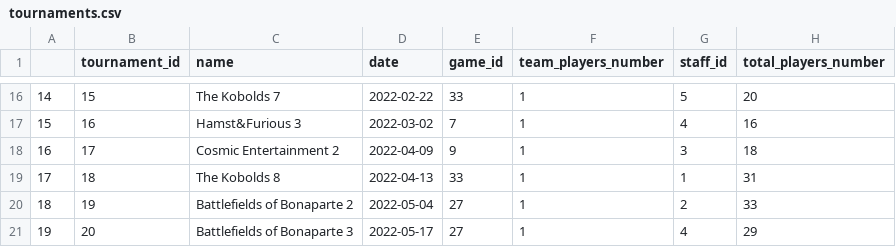
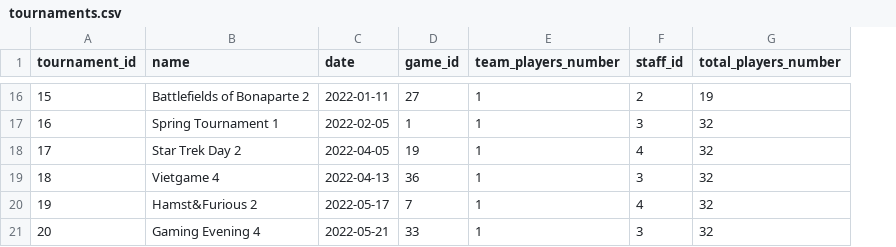
Before and after one commit to Staszek15/store-database, a CSV file: generate_data/tournament/tournaments.csv, drawn as a sheet; only a part is shown, gaps mark what is left out; removed rows and columns are numbered as before the commit, all else as after; the diff covers the shown part only; the diff names each change by its address in the sheet, - before the commit and + after, or states it on an @@ line.

```diff
--- a/generate_data/tournament/tournaments.csv
+++ b/generate_data/tournament/tournaments.csv
-column A, rows 16-21: 14 | 15 | 16 | 17 | 18 | 19
-B16 (name): The Kobolds 7
+B16 (name): Battlefields of Bonaparte 2
-C16 (date): 2022-02-22
+C16 (date): 2022-01-11
-D16 (game_id): 33
+D16 (game_id): 27
-F16 (staff_id): 5
+F16 (staff_id): 2
-G16 (total_players_number): 20
+G16 (total_players_number): 19
-B17 (name): Hamst&Furious 3
+B17 (name): Spring Tournament 1
-C17 (date): 2022-03-02
+C17 (date): 2022-02-05
-D17 (game_id): 7
+D17 (game_id): 1
-F17 (staff_id): 4
+F17 (staff_id): 3
-G17 (total_players_number): 16
+G17 (total_players_number): 32
-B18 (name): Cosmic Entertainment 2
+B18 (name): Star Trek Day 2
-C18 (date): 2022-04-09
+C18 (date): 2022-04-05
-D18 (game_id): 9
+D18 (game_id): 19
-F18 (staff_id): 3
+F18 (staff_id): 4
-G18 (total_players_number): 18
+G18 (total_players_number): 32
-B19 (name): The Kobolds 8
+B19 (name): Vietgame 4
-D19 (game_id): 33
+D19 (game_id): 36
-F19 (staff_id): 1
+F19 (staff_id): 3
-G19 (total_players_number): 31
+G19 (total_players_number): 32
-B20 (name): Battlefields of Bonaparte 2
+B20 (name): Hamst&Furious 2
-C20 (date): 2022-05-04
+C20 (date): 2022-05-17
-D20 (game_id): 27
+D20 (game_id): 7
-F20 (staff_id): 2
+F20 (staff_id): 4
-G20 (total_players_number): 33
+G20 (total_players_number): 32
-B21 (name): Battlefields of Bonaparte 3
+B21 (name): Gaming Evening 4
-C21 (date): 2022-05-17
+C21 (date): 2022-05-21
-D21 (game_id): 27
+D21 (game_id): 33
-F21 (staff_id): 4
+F21 (staff_id): 3
-G21 (total_players_number): 29
+G21 (total_players_number): 32
```
Also changed, not shown: 111 edited cells elsewhere in this file, generate_data/address/address.csv, generate_data/create_staff_schedule/staff_schedule.csv, 6 other files.
